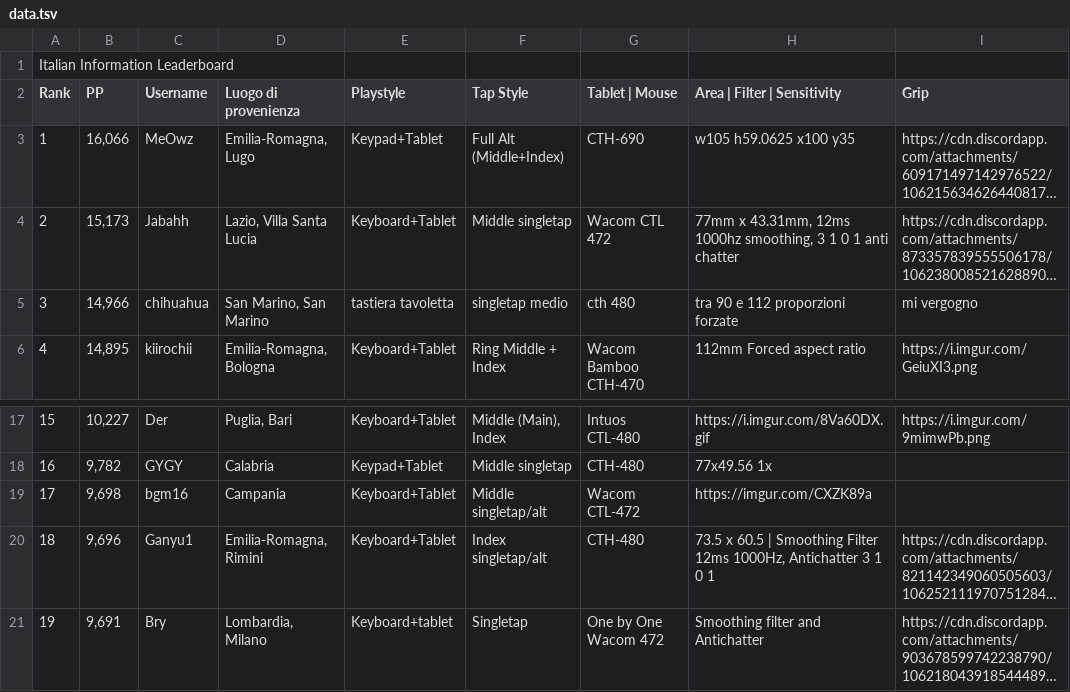
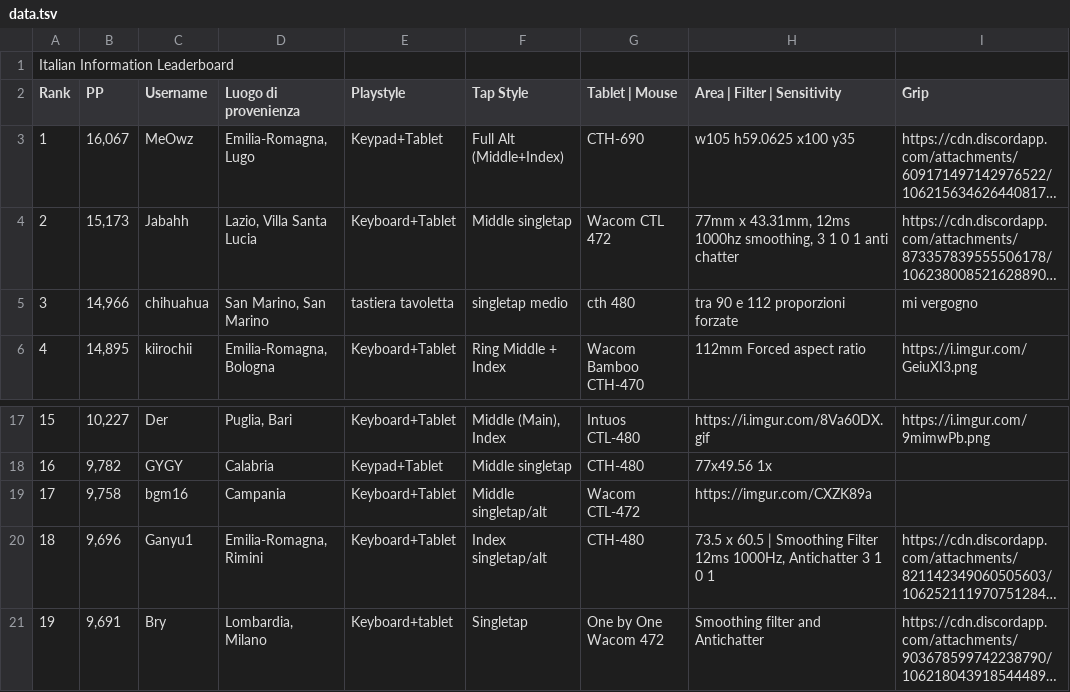
Before and after one commit to Sclafus/italian-top-players-gear, a TSV file: data.tsv, drawn as a sheet; only a part is shown, gaps mark what is left out; long unchanged cells end in …; the diff names each change by its address in the sheet, - before the commit and + after, or states it on an @@ line.

```diff
--- a/data.tsv
+++ b/data.tsv
-B3 (PP): 16,066
+B3 (PP): 16,067
-B19 (PP): 9,698
+B19 (PP): 9,758
```
Also changed, not shown: 1 other file.
